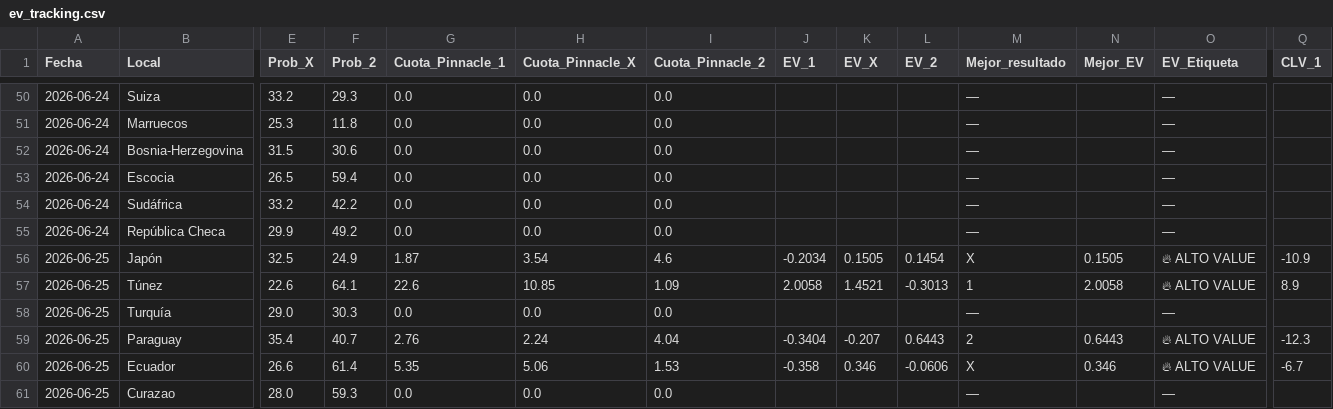
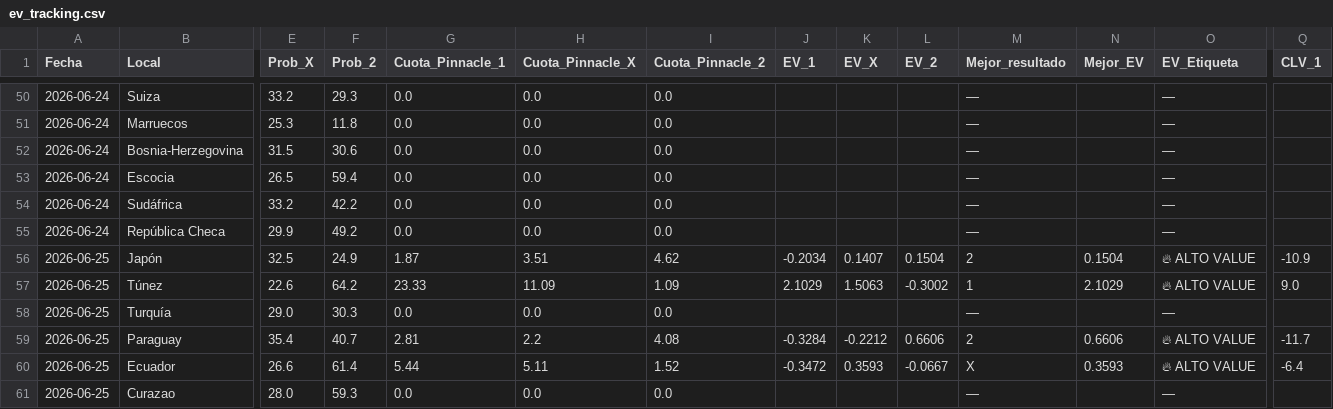
Before and after one commit to Sportpicks/Simulaciones_Mundial, a CSV file: Predicciones/ev_tracking.csv, drawn as a sheet; only a part is shown, gaps mark what is left out; the diff covers the shown part only; the diff names each change by its address in the sheet, - before the commit and + after, or states it on an @@ line.

```diff
--- a/Predicciones/ev_tracking.csv
+++ b/Predicciones/ev_tracking.csv
-H56 (Cuota_Pinnacle_X): 3.54
+H56 (Cuota_Pinnacle_X): 3.51
-I56 (Cuota_Pinnacle_2): 4.6
+I56 (Cuota_Pinnacle_2): 4.62
-K56 (EV_X): 0.1505
+K56 (EV_X): 0.1407
-L56 (EV_2): 0.1454
+L56 (EV_2): 0.1504
-M56 (Mejor_resultado): X
+M56 (Mejor_resultado): 2
-N56 (Mejor_EV): 0.1505
+N56 (Mejor_EV): 0.1504
-F57 (Prob_2): 64.1
+F57 (Prob_2): 64.2
-G57 (Cuota_Pinnacle_1): 22.6
+G57 (Cuota_Pinnacle_1): 23.33
-H57 (Cuota_Pinnacle_X): 10.85
+H57 (Cuota_Pinnacle_X): 11.09
-J57 (EV_1): 2.0058
+J57 (EV_1): 2.1029
-K57 (EV_X): 1.4521
+K57 (EV_X): 1.5063
-L57 (EV_2): -0.3013
+L57 (EV_2): -0.3002
-N57 (Mejor_EV): 2.0058
+N57 (Mejor_EV): 2.1029
-Q57 (CLV_1): 8.9
+Q57 (CLV_1): 9.0
-G59 (Cuota_Pinnacle_1): 2.76
+G59 (Cuota_Pinnacle_1): 2.81
-H59 (Cuota_Pinnacle_X): 2.24
+H59 (Cuota_Pinnacle_X): 2.2
-I59 (Cuota_Pinnacle_2): 4.04
+I59 (Cuota_Pinnacle_2): 4.08
-J59 (EV_1): -0.3404
+J59 (EV_1): -0.3284
-K59 (EV_X): -0.207
+K59 (EV_X): -0.2212
-L59 (EV_2): 0.6443
+L59 (EV_2): 0.6606
-N59 (Mejor_EV): 0.6443
+N59 (Mejor_EV): 0.6606
-Q59 (CLV_1): -12.3
+Q59 (CLV_1): -11.7
-G60 (Cuota_Pinnacle_1): 5.35
+G60 (Cuota_Pinnacle_1): 5.44
-H60 (Cuota_Pinnacle_X): 5.06
+H60 (Cuota_Pinnacle_X): 5.11
-I60 (Cuota_Pinnacle_2): 1.53
+I60 (Cuota_Pinnacle_2): 1.52
-J60 (EV_1): -0.358
+J60 (EV_1): -0.3472
-K60 (EV_X): 0.346
+K60 (EV_X): 0.3593
-L60 (EV_2): -0.0606
+L60 (EV_2): -0.0667
-N60 (Mejor_EV): 0.346
+N60 (Mejor_EV): 0.3593
-Q60 (CLV_1): -6.7
+Q60 (CLV_1): -6.4
```
Also changed, not shown: 30 edited cells elsewhere in this file, Predicciones/predicciones_finales.csv, 4 other files.
